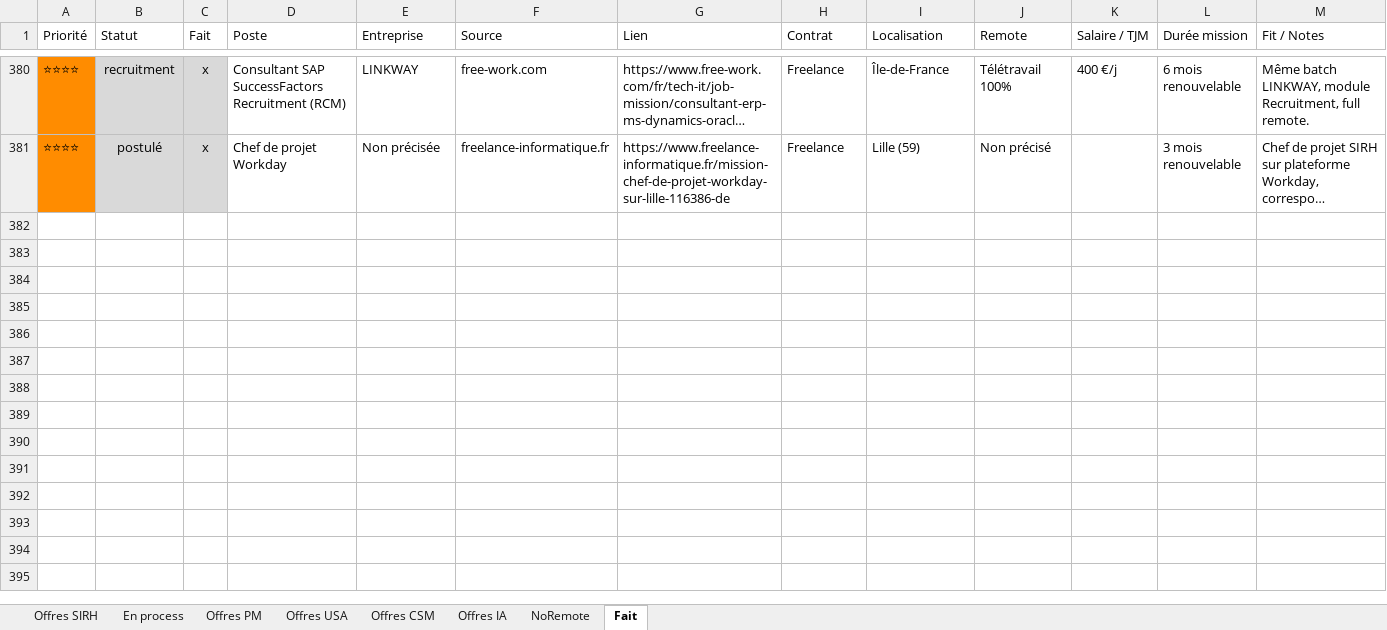
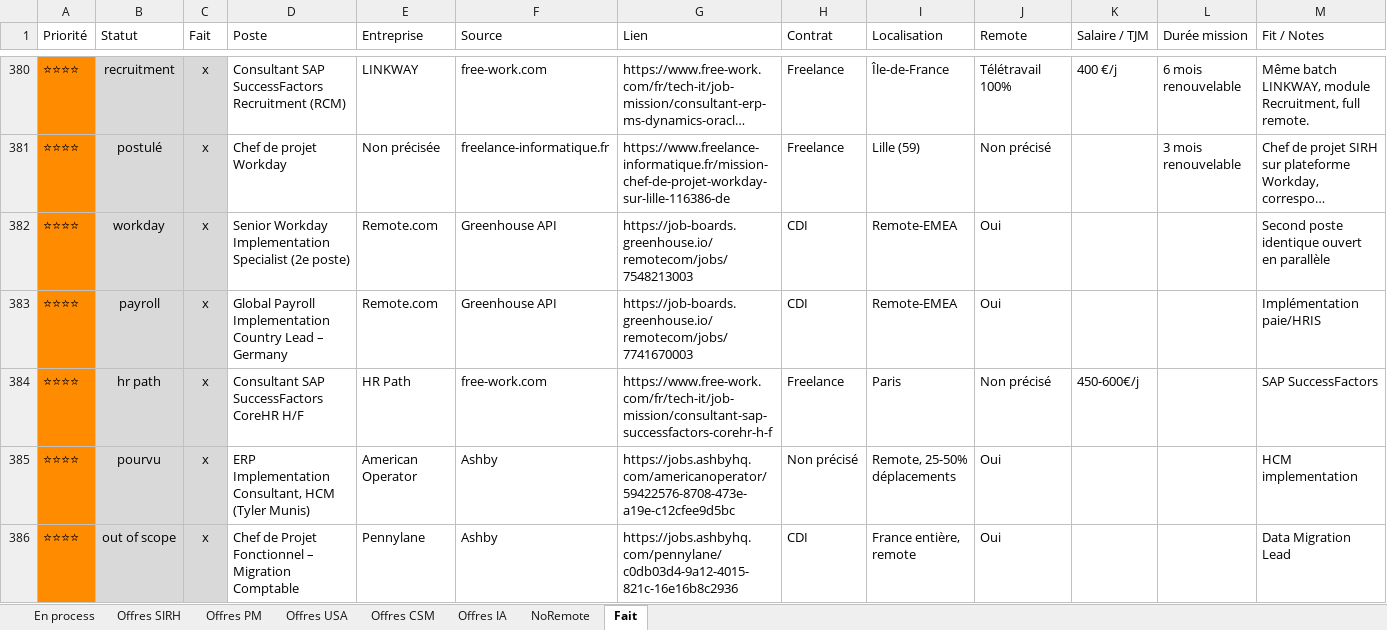
Before and after one commit to MisterZogs/recherche-taf, an Excel workbook: offres_emploi.xlsx, sheet Fait, drawn as a sheet; only a part is shown, gaps mark what is left out; long unchanged cells end in …; values as stored, in another font and other column widths than the file's, no borders; rows hold the shown columns only; the diff covers the shown part only; the diff names each change by its address in the sheet, - before the commit and + after, or states it on an @@ line.

```diff
--- a/offres_emploi.xlsx (sheet Fait)
+++ b/offres_emploi.xlsx (sheet Fait)
@@ sheet tab order changed: En process | Offres SIRH | Offres PM | Offres USA | Offres CSM | Offres IA | NoRemote | Fait @@
+row 382: ⭐⭐⭐⭐ | workday | x | Senior Workday Implementation Specialist (2e poste) | Remote.com | Greenhouse API | https://job-boards.greenhouse.io/remotecom/jobs/7548213003 | CDI | Remote-EMEA | Oui |  |  | Second poste identique ouvert en parallèle
+row 383: ⭐⭐⭐⭐ | payroll | x | Global Payroll Implementation Country Lead – Germany | Remote.com | Greenhouse API | https://job-boards.greenhouse.io/remotecom/jobs/7741670003 | CDI | Remote-EMEA | Oui |  |  | Implémentation paie/HRIS
+row 384: ⭐⭐⭐⭐ | hr path | x | Consultant SAP SuccessFactors CoreHR H/F | HR Path | free-work.com | https://www.free-work.com/fr/tech-it/job-mission/consultant-sap-successfactors-corehr-h-f | Freelance | Paris | Non précisé | 450-600€/j |  | SAP SuccessFactors
+row 385: ⭐⭐⭐⭐ | pourvu | x | ERP Implementation Consultant, HCM (Tyler Munis) | American Operator | Ashby | https://jobs.ashbyhq.com/americanoperator/59422576-8708-473e-a19e-c12cfee9d5bc | Non précisé | Remote, 25-50% déplacements | Oui |  |  | HCM implementation
+row 386: ⭐⭐⭐⭐ | out of scope | x | Chef de Projet Fonctionnel – Migration Comptable | Pennylane | Ashby | https://jobs.ashbyhq.com/pennylane/c0db03d4-9a12-4015-821c-16e16b8c2936 | CDI | France entière, remote | Oui |  |  | Data Migration Lead
```
Also changed, not shown: 5 added rows elsewhere in this sheet, sheet Offres CSM, sheet Offres SIRH, sheet Offres IA, sheet Offres PM, sheet NoRemote, sheet Offres USA, hidden cells.
